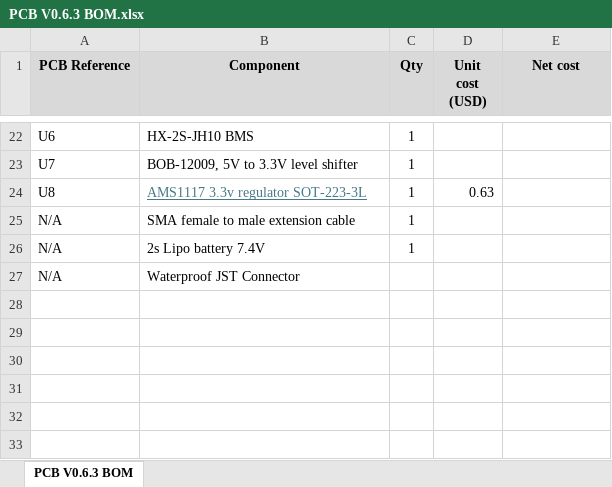
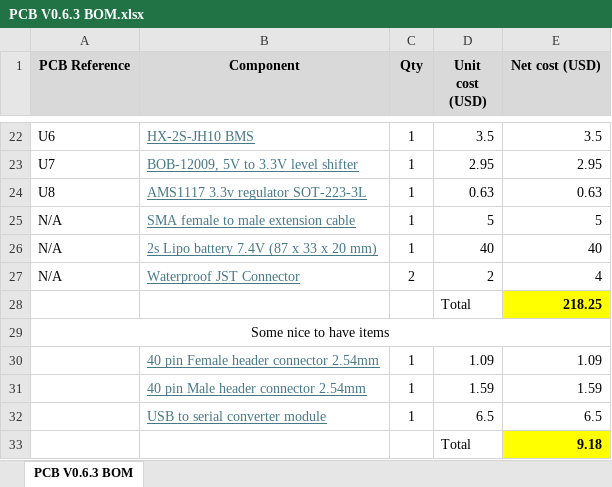
Before and after one commit to ARTS-Laboratory/In-Situ-Water-Quality-Sensor, an Excel workbook: System_development/Jocassee/V0.6.0/PCB/V0.6.3/PCB V0.6.3 BOM.xlsx, sheet PCB V0.6.3 BOM, drawn as a sheet; only a part is shown, gaps mark what is left out; values as stored, in another font and other column widths than the file's, no borders; removed rows and columns are numbered as before the commit, all else as after; the diff covers the shown part only; the diff names each change by its address in the sheet, - before the commit and + after, or states it on an @@ line.

```diff
--- a/System_development/Jocassee/V0.6.0/PCB/V0.6.3/PCB V0.6.3 BOM.xlsx (sheet PCB V0.6.3 BOM)
+++ b/System_development/Jocassee/V0.6.0/PCB/V0.6.3/PCB V0.6.3 BOM.xlsx (sheet PCB V0.6.3 BOM)
-E1: Net cost
+E1: Net cost (USD)
@@ B22:B23 underline: off → on, text colour: black → #467886 @@
-D22 (Unit cost (USD)): (empty)
+D22 (Unit cost (USD)): 3.5
-E22 (Net cost (USD)): (empty)
+E22 (Net cost (USD)): 3.5
-D23 (Unit cost (USD)): (empty)
+D23 (Unit cost (USD)): 2.95
-E23 (Net cost (USD)): (empty)
+E23 (Net cost (USD)): 2.95
-E24 (Net cost (USD)): (empty)
+E24 (Net cost (USD)): 0.63
@@ B25 underline: off → on, text colour: black → #467886 @@
-D25 (Unit cost (USD)): (empty)
+D25 (Unit cost (USD)): 5
-E25 (Net cost (USD)): (empty)
+E25 (Net cost (USD)): 5
-row 26: N/A | 2s Lipo battery 7.4V | 1
+row 26: N/A | 2s Lipo battery 7.4V (87 x 33 x 20 mm) | 1 | 40 | 40
@@ B27 underline: off → on, text colour: black → #467886 @@
-C27 (Qty): (empty)
+C27 (Qty): 2
-D27 (Unit cost (USD)): (empty)
+D27 (Unit cost (USD)): 2
-E27 (Net cost (USD)): (empty)
+E27 (Net cost (USD)): 4
+row 28:  |  |  | Total | 218.25
+row 29: Some nice to have items
+row 30:  | 40 pin Female header connector 2.54mm | 1 | 1.09 | 1.09
+row 31:  | 40 pin Male header connector 2.54mm | 1 | 1.59 | 1.59
+row 32:  | USB to serial converter module | 1 | 6.5 | 6.5
+row 33:  |  |  | Total | 9.18
```
Also changed, not shown: 26 edited cells and cell formats elsewhere in this sheet, 2 other files.
